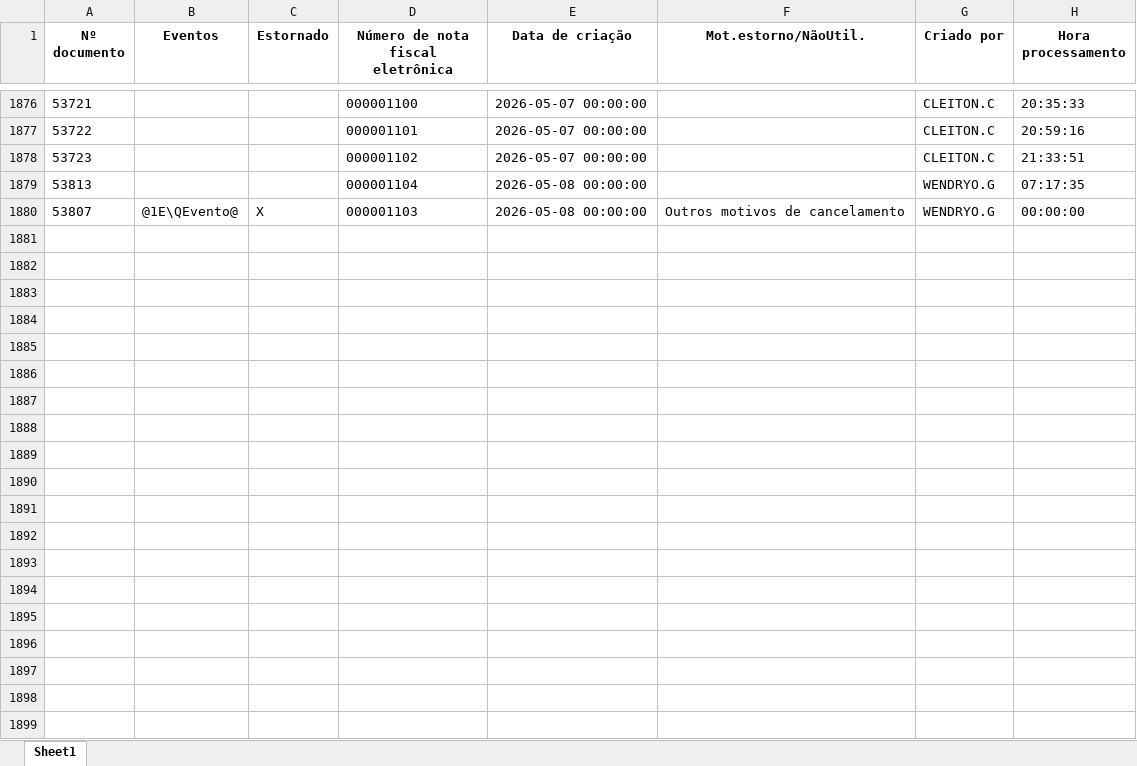
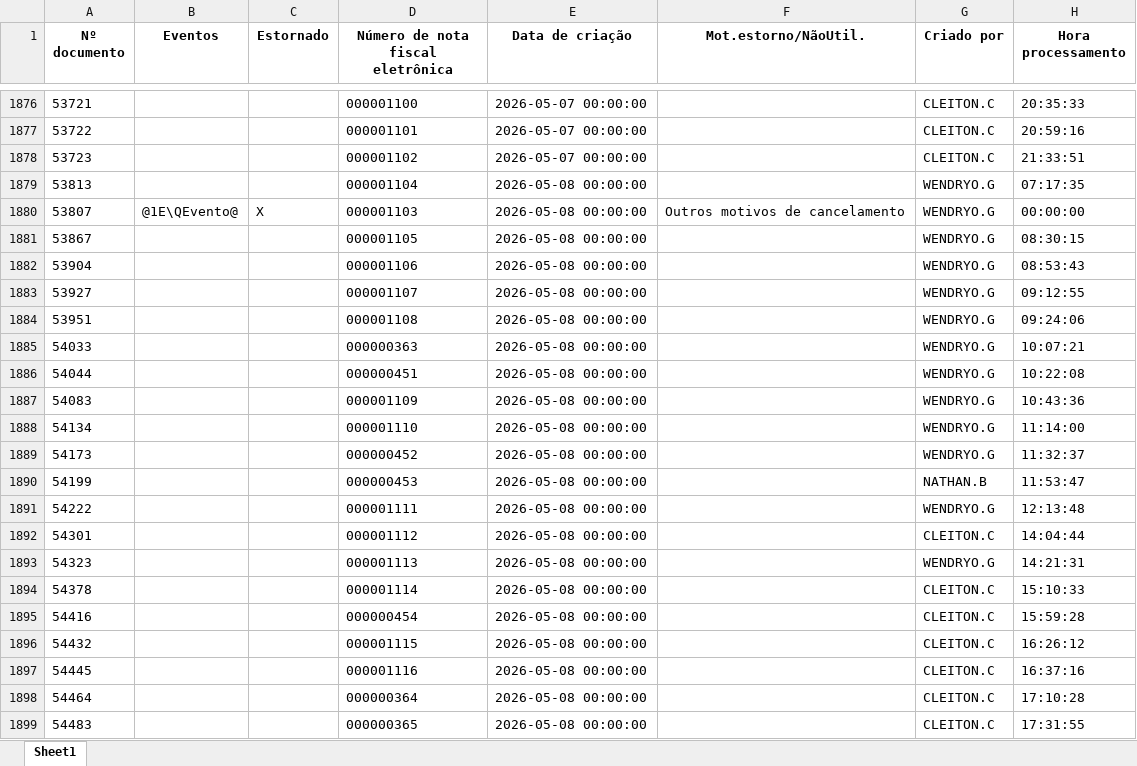
Before and after one commit to nathanbarretosilveira-dev/dash, an Excel workbook: src/data/J1BNFE.xlsx, sheet Sheet1, drawn as a sheet; only a part is shown, gaps mark what is left out; values as stored, in another font and other column widths than the file's, no borders; the diff covers the shown part only; the diff names each change by its address in the sheet, - before the commit and + after, or states it on an @@ line.

Commit message:
Atualização automática JSON e J1BNFE.xlsx

```diff
--- a/src/data/J1BNFE.xlsx (sheet Sheet1)
+++ b/src/data/J1BNFE.xlsx (sheet Sheet1)
+row 1881: 53867 |  |  | 000001105 | 2026-05-08 00:00:00 |  | WENDRYO.G | 08:30:15
+row 1882: 53904 |  |  | 000001106 | 2026-05-08 00:00:00 |  | WENDRYO.G | 08:53:43
+row 1883: 53927 |  |  | 000001107 | 2026-05-08 00:00:00 |  | WENDRYO.G | 09:12:55
+row 1884: 53951 |  |  | 000001108 | 2026-05-08 00:00:00 |  | WENDRYO.G | 09:24:06
+row 1885: 54033 |  |  | 000000363 | 2026-05-08 00:00:00 |  | WENDRYO.G | 10:07:21
+row 1886: 54044 |  |  | 000000451 | 2026-05-08 00:00:00 |  | WENDRYO.G | 10:22:08
+row 1887: 54083 |  |  | 000001109 | 2026-05-08 00:00:00 |  | WENDRYO.G | 10:43:36
+row 1888: 54134 |  |  | 000001110 | 2026-05-08 00:00:00 |  | WENDRYO.G | 11:14:00
+row 1889: 54173 |  |  | 000000452 | 2026-05-08 00:00:00 |  | WENDRYO.G | 11:32:37
+row 1890: 54199 |  |  | 000000453 | 2026-05-08 00:00:00 |  | NATHAN.B | 11:53:47
+row 1891: 54222 |  |  | 000001111 | 2026-05-08 00:00:00 |  | WENDRYO.G | 12:13:48
+row 1892: 54301 |  |  | 000001112 | 2026-05-08 00:00:00 |  | CLEITON.C | 14:04:44
+row 1893: 54323 |  |  | 000001113 | 2026-05-08 00:00:00 |  | WENDRYO.G | 14:21:31
+row 1894: 54378 |  |  | 000001114 | 2026-05-08 00:00:00 |  | CLEITON.C | 15:10:33
+row 1895: 54416 |  |  | 000000454 | 2026-05-08 00:00:00 |  | CLEITON.C | 15:59:28
+row 1896: 54432 |  |  | 000001115 | 2026-05-08 00:00:00 |  | CLEITON.C | 16:26:12
+row 1897: 54445 |  |  | 000001116 | 2026-05-08 00:00:00 |  | CLEITON.C | 16:37:16
+row 1898: 54464 |  |  | 000000364 | 2026-05-08 00:00:00 |  | CLEITON.C | 17:10:28
+row 1899: 54483 |  |  | 000000365 | 2026-05-08 00:00:00 |  | CLEITON.C | 17:31:55
```
Also changed, not shown: 24 added rows and 1 moved row elsewhere in this sheet, 1 other file.
